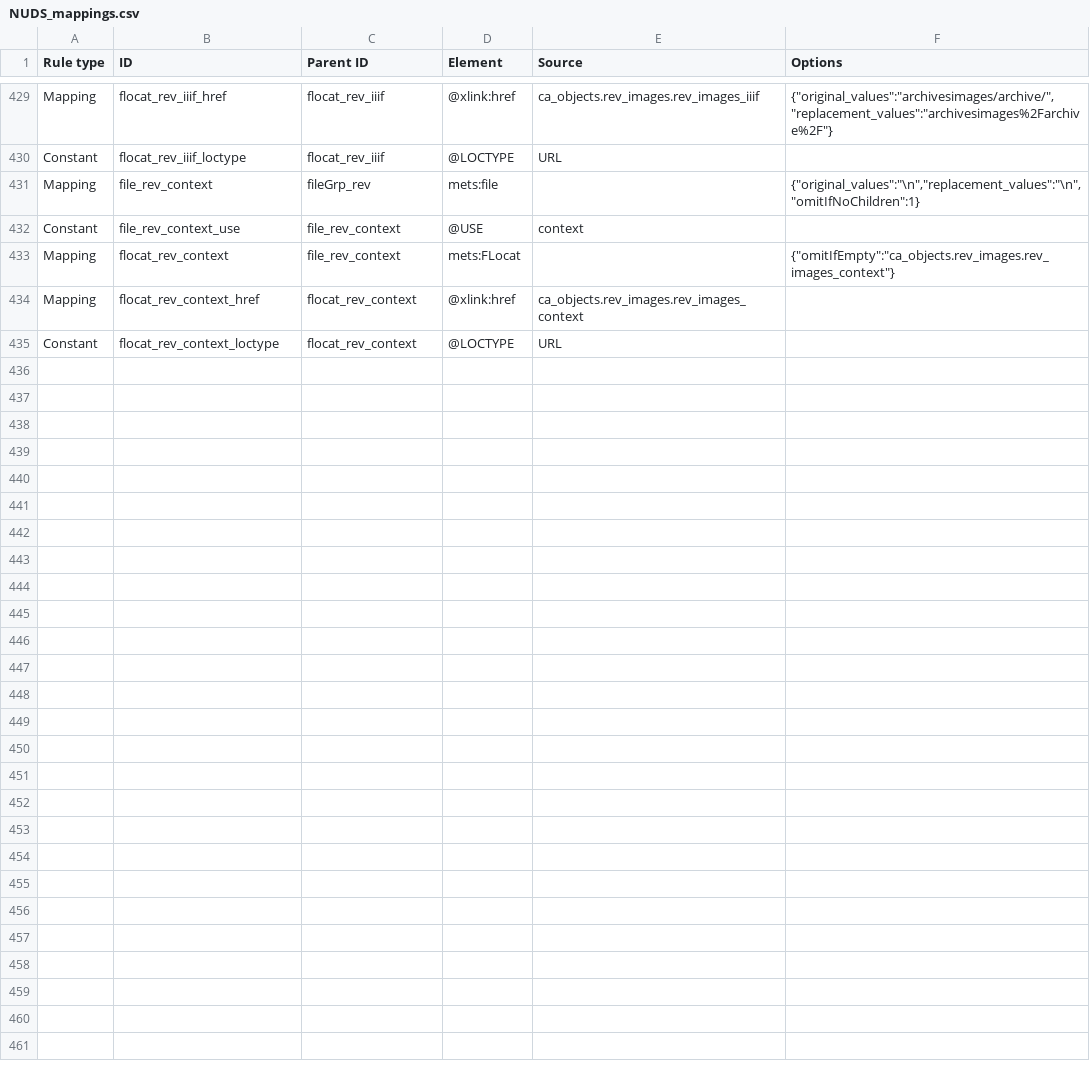
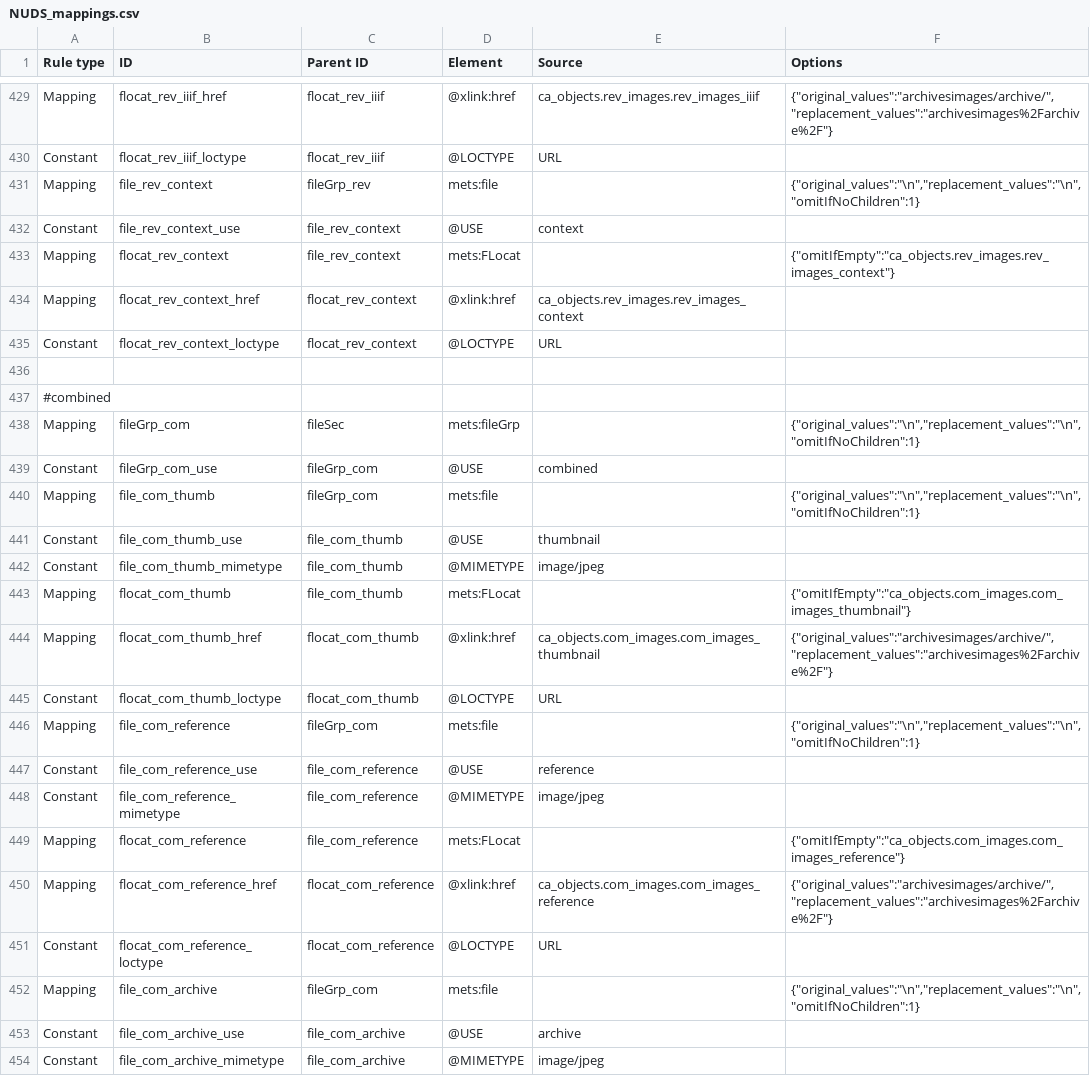
Before and after one commit to AmericanNumismaticSociety/ca-tools, a CSV file: exporters/sitnam/NUDS_mappings.csv, drawn as a sheet; only a part is shown, gaps mark what is left out; the diff covers the shown part only; the diff names each change by its address in the sheet, - before the commit and + after, or states it on an @@ line.

Commit message:
added importer for LCO findspot places; added SITNAM exporter mappings to fix findspots and combined images

```diff
--- a/exporters/sitnam/NUDS_mappings.csv
+++ b/exporters/sitnam/NUDS_mappings.csv
+row 436: (empty)
+row 437: #combined
+row 438: Mapping | fileGrp_com | fileSec | mets:fileGrp |  | {"original_values":"\n","replacement_values":"\n", "omitIfNoChildren":1}
+row 439: Constant | fileGrp_com_use | fileGrp_com | @USE | combined
+row 440: Mapping | file_com_thumb | fileGrp_com | mets:file |  | {"original_values":"\n","replacement_values":"\n", "omitIfNoChildren":1}
+row 441: Constant | file_com_thumb_use | file_com_thumb | @USE | thumbnail
+row 442: Constant | file_com_thumb_mimetype | file_com_thumb | @MIMETYPE | image/jpeg
+row 443: Mapping | flocat_com_thumb | file_com_thumb | mets:FLocat |  | {"omitIfEmpty":"ca_objects.com_images.com_images_thumbnail"}
+row 444: Mapping | flocat_com_thumb_href | flocat_com_thumb | @xlink:href | ca_objects.com_images.com_images_thumbnail | {"original_values":"archivesimages/archive/", "replacement_values":"archivesimages%2Farchive%2F"}
+row 445: Constant | flocat_com_thumb_loctype | flocat_com_thumb | @LOCTYPE | URL
+row 446: Mapping | file_com_reference | fileGrp_com | mets:file |  | {"original_values":"\n","replacement_values":"\n", "omitIfNoChildren":1}
+row 447: Constant | file_com_reference_use | file_com_reference | @USE | reference
+row 448: Constant | file_com_reference_mimetype | file_com_reference | @MIMETYPE | image/jpeg
+row 449: Mapping | flocat_com_reference | file_com_reference | mets:FLocat |  | {"omitIfEmpty":"ca_objects.com_images.com_images_reference"}
+row 450: Mapping | flocat_com_reference_href | flocat_com_reference | @xlink:href | ca_objects.com_images.com_images_reference | {"original_values":"archivesimages/archive/", "replacement_values":"archivesimages%2Farchive%2F"}
+row 451: Constant | flocat_com_reference_loctype | flocat_com_reference | @LOCTYPE | URL
+row 452: Mapping | file_com_archive | fileGrp_com | mets:file |  | {"original_values":"\n","replacement_values":"\n", "omitIfNoChildren":1}
+row 453: Constant | file_com_archive_use | file_com_archive | @USE | archive
+row 454: Constant | file_com_archive_mimetype | file_com_archive | @MIMETYPE | image/jpeg
```
Also changed, not shown: 13 added rows and 6 edited cells elsewhere in this file, importers/sitnam/places.csv.
